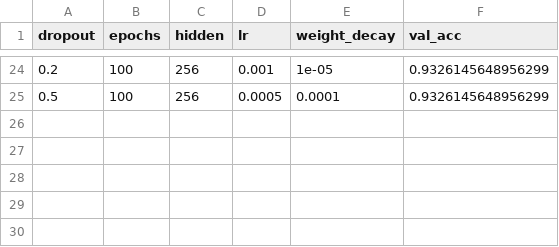
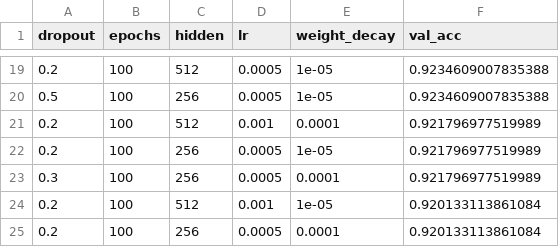
Before and after one commit to DinoBudino/ITEL, a CSV file: research/reports/CSV/hpo_resultados_v5.csv, drawn as a sheet; only a part is shown, gaps mark what is left out; the diff covers the shown part only.

```diff
--- a/research/reports/CSV/hpo_resultados_v5.csv
+++ b/research/reports/CSV/hpo_resultados_v5.csv
@@ -24,2 +19,7 @@ dropout,epochs,hidden,lr,weight_decay,val_acc
-0.2,100,256,0.001,1e-05,0.9326145648956299
-0.5,100,256,0.0005,0.0001,0.9326145648956299
+0.2,100,512,0.0005,1e-05,0.9234609007835388
+0.5,100,256,0.0005,1e-05,0.9234609007835388
+0.2,100,512,0.001,0.0001,0.921796977519989
+0.2,100,256,0.0005,1e-05,0.921796977519989
+0.3,100,256,0.0005,0.0001,0.921796977519989
+0.2,100,512,0.001,1e-05,0.920133113861084
+0.2,100,256,0.0005,0.0001,0.920133113861084
```
Also changed, not shown: 2 added rows, 7 removed rows and 27 edited cells elsewhere in this file, research/reports/CSV/df_propiedades_v5.csv, research/reports/CSV/resultados_modelos_v5.csv, 37 other files.
